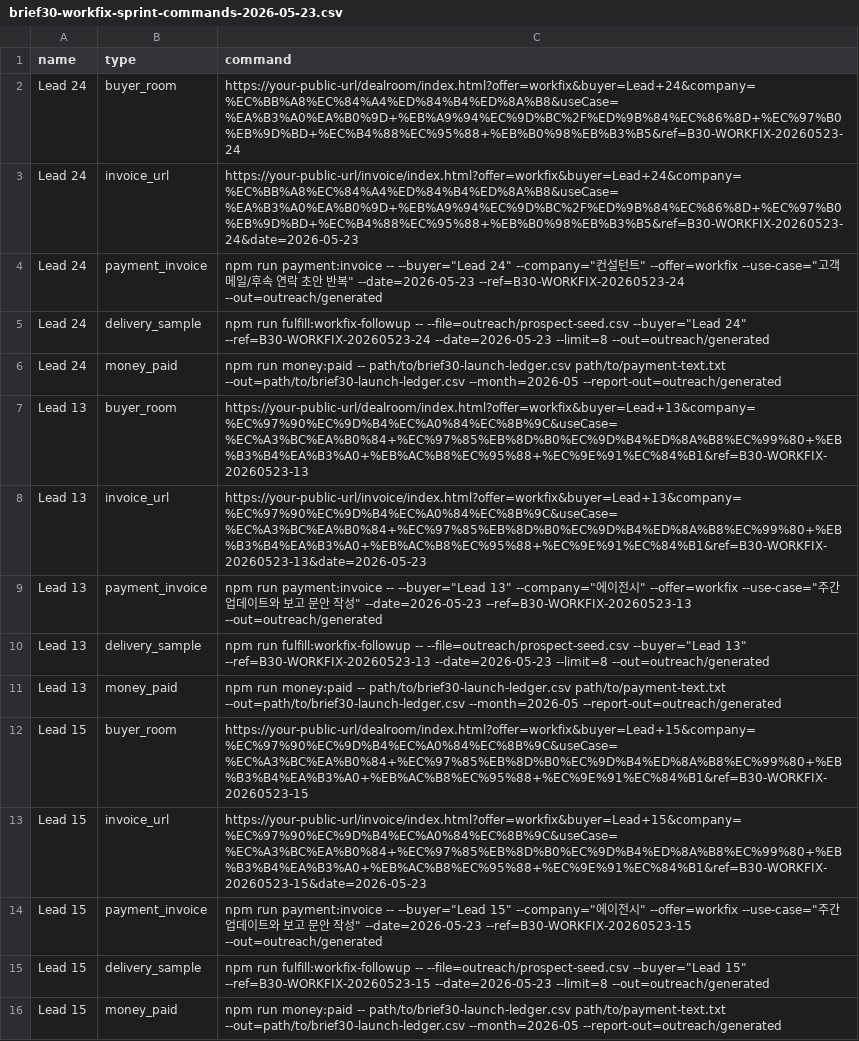
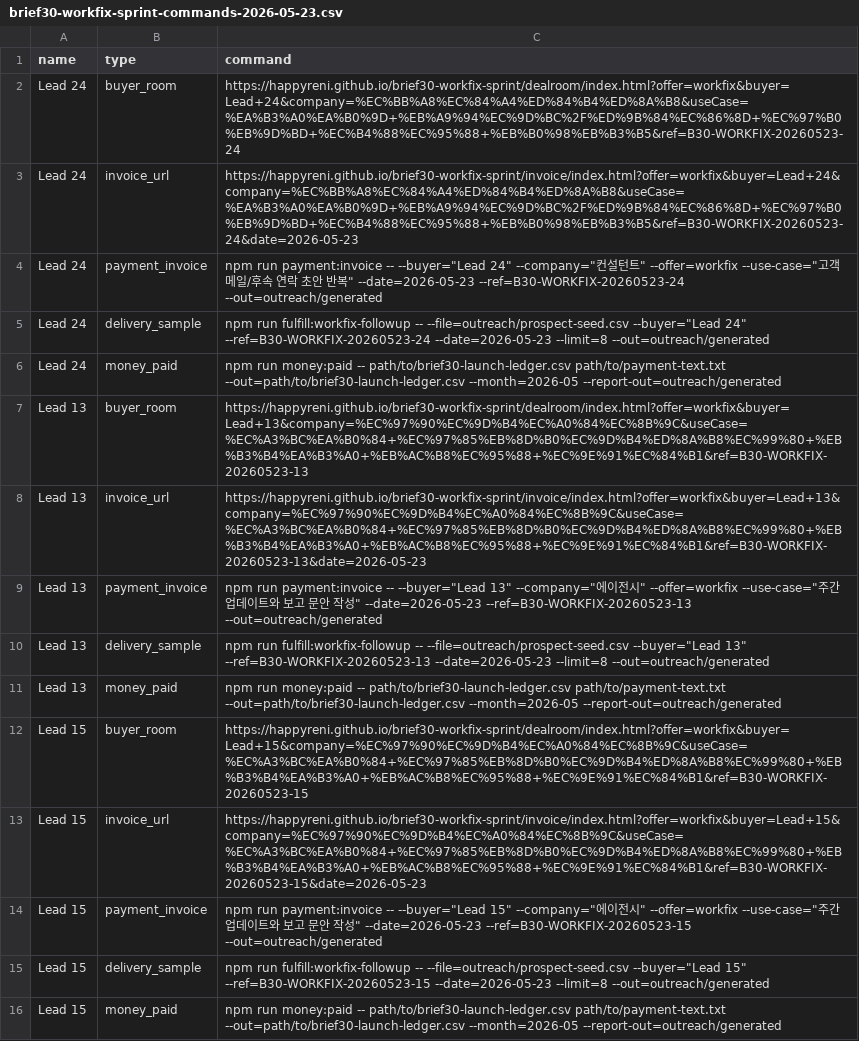
Before and after one commit to HappyReni/brief30-workfix-sprint, a CSV file: outreach/generated/brief30-workfix-sprint-commands-2026-05-23.csv, drawn as a sheet; only a part is shown; the diff covers the shown part only.

```diff
--- a/outreach/generated/brief30-workfix-sprint-commands-2026-05-23.csv
+++ b/outreach/generated/brief30-workfix-sprint-commands-2026-05-23.csv
@@ -1,4 +1,4 @@
 "name","type","command"
-"Lead 24","buyer_room","https://your-public-url/dealroom/index.html?offer=workfix&buyer=Lead+24&company=%EC%BB%A8%EC%84%A4%ED%84%B4%ED%8A%B8&useCase=%EA%B3%A0%EA%B0%9D+%EB%A9%94%EC%9D%BC%2F%ED%9B%84%EC%86%8D+%EC%97%B0%EB%9D%BD+%EC%B4%88%EC%95%88+%EB%B0%98%EB%B3%B5&ref=B30-WORKFIX-20260523-24"
-"Lead 24","invoice_url","https://your-public-url/invoice/index.html?offer=workfix&buyer=Lead+24&company=%EC%BB%A8%EC%84%A4%ED%84%B4%ED%8A%B8&useCase=%EA%B3%A0%EA%B0%9D+%EB%A9%94%EC%9D%BC%2F%ED%9B%84%EC%86%8D+%EC%97%B0%EB%9D%BD+%EC%B4%88%EC%95%88+%EB%B0%98%EB%B3%B5&ref=B30-WORKFIX-20260523-24&date=2026-05-23"
+"Lead 24","buyer_room","https://happyreni.github.io/brief30-workfix-sprint/dealroom/index.html?offer=workfix&buyer=Lead+24&company=%EC%BB%A8%EC%84%A4%ED%84%B4%ED%8A%B8&useCase=%EA%B3%A0%EA%B0%9D+%EB%A9%94%EC%9D%BC%2F%ED%9B%84%EC%86%8D+%EC%97%B0%EB%9D%BD+%EC%B4%88%EC%95%88+%EB%B0%98%EB%B3%B5&ref=B30-WORKFIX-20260523-24"
+"Lead 24","invoice_url","https://happyreni.github.io/brief30-workfix-sprint/invoice/index.html?offer=workfix&buyer=Lead+24&company=%EC%BB%A8%EC%84%A4%ED%84%B4%ED%8A%B8&useCase=%EA%B3%A0%EA%B0%9D+%EB%A9%94%EC%9D%BC%2F%ED%9B%84%EC%86%8D+%EC%97%B0%EB%9D%BD+%EC%B4%88%EC%95%88+%EB%B0%98%EB%B3%B5&ref=B30-WORKFIX-20260523-24&date=2026-05-23"
 "Lead 24","payment_invoice","npm run payment:invoice -- --buyer=""Lead 24"" --company=""컨설턴트"" --offer=workfix --use-case=""고객 메일/후속 연락 초안 반복"" --date=2026-05-23 --ref=B30-WORKFIX-20260523-24 --out=outreach/generated"
@@ -6,4 +6,4 @@
 "Lead 24","money_paid","npm run money:paid -- path/to/brief30-launch-ledger.csv path/to/payment-text.txt --out=path/to/brief30-launch-ledger.csv --month=2026-05 --report-out=outreach/generated"
-"Lead 13","buyer_room","https://your-public-url/dealroom/index.html?offer=workfix&buyer=Lead+13&company=%EC%97%90%EC%9D%B4%EC%A0%84%EC%8B%9C&useCase=%EC%A3%BC%EA%B0%84+%EC%97%85%EB%8D%B0%EC%9D%B4%ED%8A%B8%EC%99%80+%EB%B3%B4%EA%B3%A0+%EB%AC%B8%EC%95%88+%EC%9E%91%EC%84%B1&ref=B30-WORKFIX-20260523-13"
-"Lead 13","invoice_url","https://your-public-url/invoice/index.html?offer=workfix&buyer=Lead+13&company=%EC%97%90%EC%9D%B4%EC%A0%84%EC%8B%9C&useCase=%EC%A3%BC%EA%B0%84+%EC%97%85%EB%8D%B0%EC%9D%B4%ED%8A%B8%EC%99%80+%EB%B3%B4%EA%B3%A0+%EB%AC%B8%EC%95%88+%EC%9E%91%EC%84%B1&ref=B30-WORKFIX-20260523-13&date=2026-05-23"
+"Lead 13","buyer_room","https://happyreni.github.io/brief30-workfix-sprint/dealroom/index.html?offer=workfix&buyer=Lead+13&company=%EC%97%90%EC%9D%B4%EC%A0%84%EC%8B%9C&useCase=%EC%A3%BC%EA%B0%84+%EC%97%85%EB%8D%B0%EC%9D%B4%ED%8A%B8%EC%99%80+%EB%B3%B4%EA%B3%A0+%EB%AC%B8%EC%95%88+%EC%9E%91%EC%84%B1&ref=B30-WORKFIX-20260523-13"
+"Lead 13","invoice_url","https://happyreni.github.io/brief30-workfix-sprint/invoice/index.html?offer=workfix&buyer=Lead+13&company=%EC%97%90%EC%9D%B4%EC%A0%84%EC%8B%9C&useCase=%EC%A3%BC%EA%B0%84+%EC%97%85%EB%8D%B0%EC%9D%B4%ED%8A%B8%EC%99%80+%EB%B3%B4%EA%B3%A0+%EB%AC%B8%EC%95%88+%EC%9E%91%EC%84%B1&ref=B30-WORKFIX-20260523-13&date=2026-05-23"
 "Lead 13","payment_invoice","npm run payment:invoice -- --buyer=""Lead 13"" --company=""에이전시"" --offer=workfix --use-case=""주간 업데이트와 보고 문안 작성"" --date=2026-05-23 --ref=B30-WORKFIX-20260523-13 --out=outreach/generated"
@@ -11,4 +11,4 @@
 "Lead 13","money_paid","npm run money:paid -- path/to/brief30-launch-ledger.csv path/to/payment-text.txt --out=path/to/brief30-launch-ledger.csv --month=2026-05 --report-out=outreach/generated"
-"Lead 15","buyer_room","https://your-public-url/dealroom/index.html?offer=workfix&buyer=Lead+15&company=%EC%97%90%EC%9D%B4%EC%A0%84%EC%8B%9C&useCase=%EC%A3%BC%EA%B0%84+%EC%97%85%EB%8D%B0%EC%9D%B4%ED%8A%B8%EC%99%80+%EB%B3%B4%EA%B3%A0+%EB%AC%B8%EC%95%88+%EC%9E%91%EC%84%B1&ref=B30-WORKFIX-20260523-15"
-"Lead 15","invoice_url","https://your-public-url/invoice/index.html?offer=workfix&buyer=Lead+15&company=%EC%97%90%EC%9D%B4%EC%A0%84%EC%8B%9C&useCase=%EC%A3%BC%EA%B0%84+%EC%97%85%EB%8D%B0%EC%9D%B4%ED%8A%B8%EC%99%80+%EB%B3%B4%EA%B3%A0+%EB%AC%B8%EC%95%88+%EC%9E%91%EC%84%B1&ref=B30-WORKFIX-20260523-15&date=2026-05-23"
+"Lead 15","buyer_room","https://happyreni.github.io/brief30-workfix-sprint/dealroom/index.html?offer=workfix&buyer=Lead+15&company=%EC%97%90%EC%9D%B4%EC%A0%84%EC%8B%9C&useCase=%EC%A3%BC%EA%B0%84+%EC%97%85%EB%8D%B0%EC%9D%B4%ED%8A%B8%EC%99%80+%EB%B3%B4%EA%B3%A0+%EB%AC%B8%EC%95%88+%EC%9E%91%EC%84%B1&ref=B30-WORKFIX-20260523-15"
+"Lead 15","invoice_url","https://happyreni.github.io/brief30-workfix-sprint/invoice/index.html?offer=workfix&buyer=Lead+15&company=%EC%97%90%EC%9D%B4%EC%A0%84%EC%8B%9C&useCase=%EC%A3%BC%EA%B0%84+%EC%97%85%EB%8D%B0%EC%9D%B4%ED%8A%B8%EC%99%80+%EB%B3%B4%EA%B3%A0+%EB%AC%B8%EC%95%88+%EC%9E%91%EC%84%B1&ref=B30-WORKFIX-20260523-15&date=2026-05-23"
 "Lead 15","payment_invoice","npm run payment:invoice -- --buyer=""Lead 15"" --company=""에이전시"" --offer=workfix --use-case=""주간 업데이트와 보고 문안 작성"" --date=2026-05-23 --ref=B30-WORKFIX-20260523-15 --out=outreach/generated"
```
Also changed, not shown: 14 edited cells elsewhere in this file, 14 other files.
